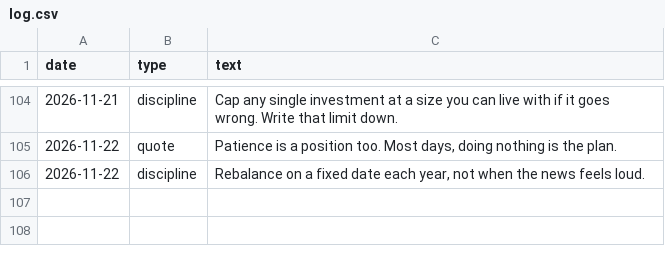
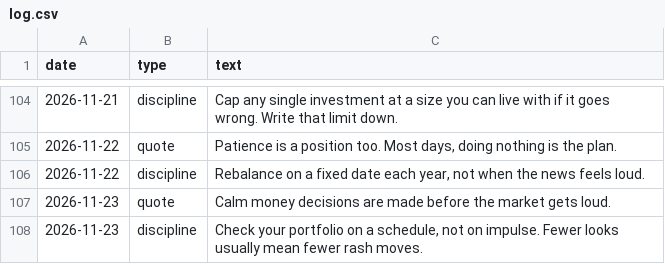
Before and after one commit to darshildshah211/dds-posters, a CSV file: stories/log.csv, drawn as a sheet; only a part is shown, gaps mark what is left out; the diff names each change by its address in the sheet, - before the commit and + after, or states it on an @@ line.

```diff
--- a/stories/log.csv
+++ b/stories/log.csv
+row 107: 2026-11-23 | quote | Calm money decisions are made before the market gets loud.
+row 108: 2026-11-23 | discipline | Check your portfolio on a schedule, not on impulse. Fewer looks usually mean fewer rash moves.
```
Also changed, not shown: 6 other files.
